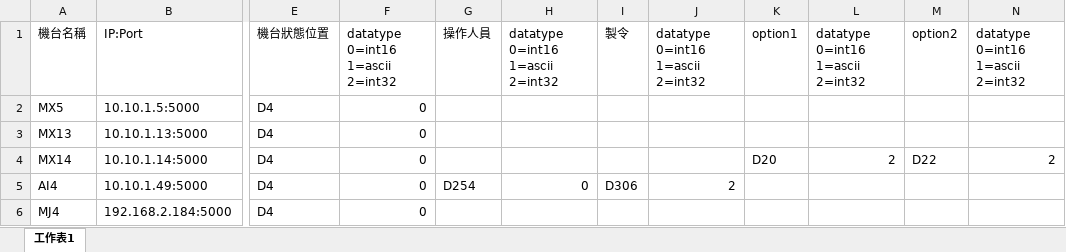
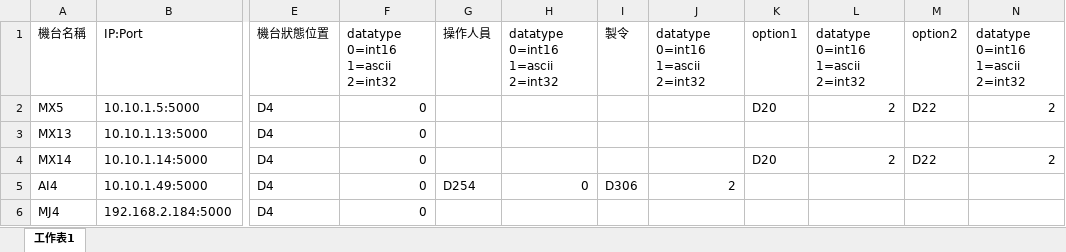
Before and after one commit to UTAIOT-team/mitsubishi-fx5, an Excel workbook: machine_config.xlsx, sheet 工作表1, drawn as a sheet; only a part is shown, gaps mark what is left out; values as stored, in another font and other column widths than the file's, no borders; the diff names each change by its address in the sheet, - before the commit and + after, or states it on an @@ line.

Commit message:
Update machine_config.xlsx

```diff
--- a/machine_config.xlsx (sheet 工作表1)
+++ b/machine_config.xlsx (sheet 工作表1)
-K2: (empty)
+K2: D20
-L2: (empty)
+L2: 2
-M2: (empty)
+M2: D22
-N2: (empty)
+N2: 2
```
